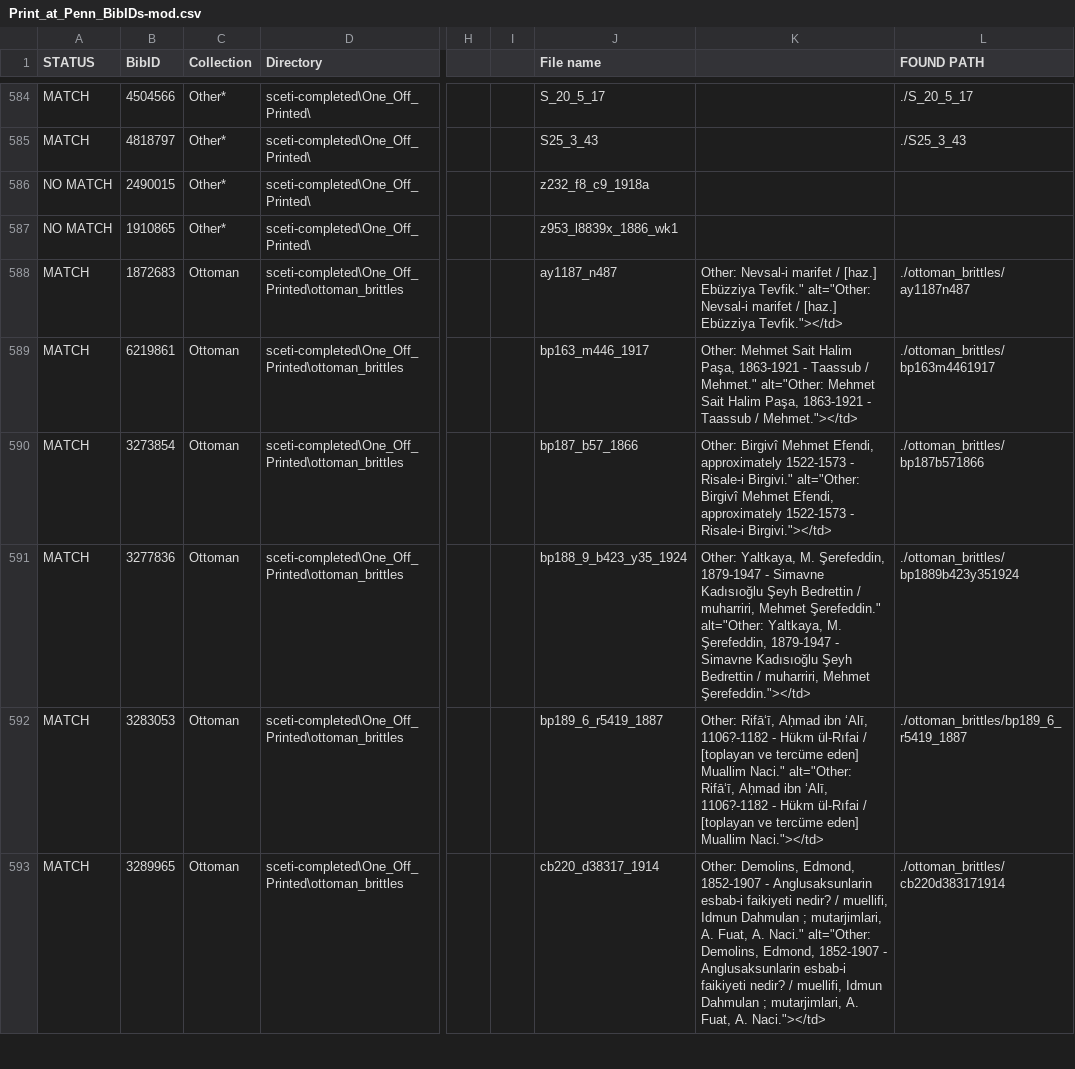
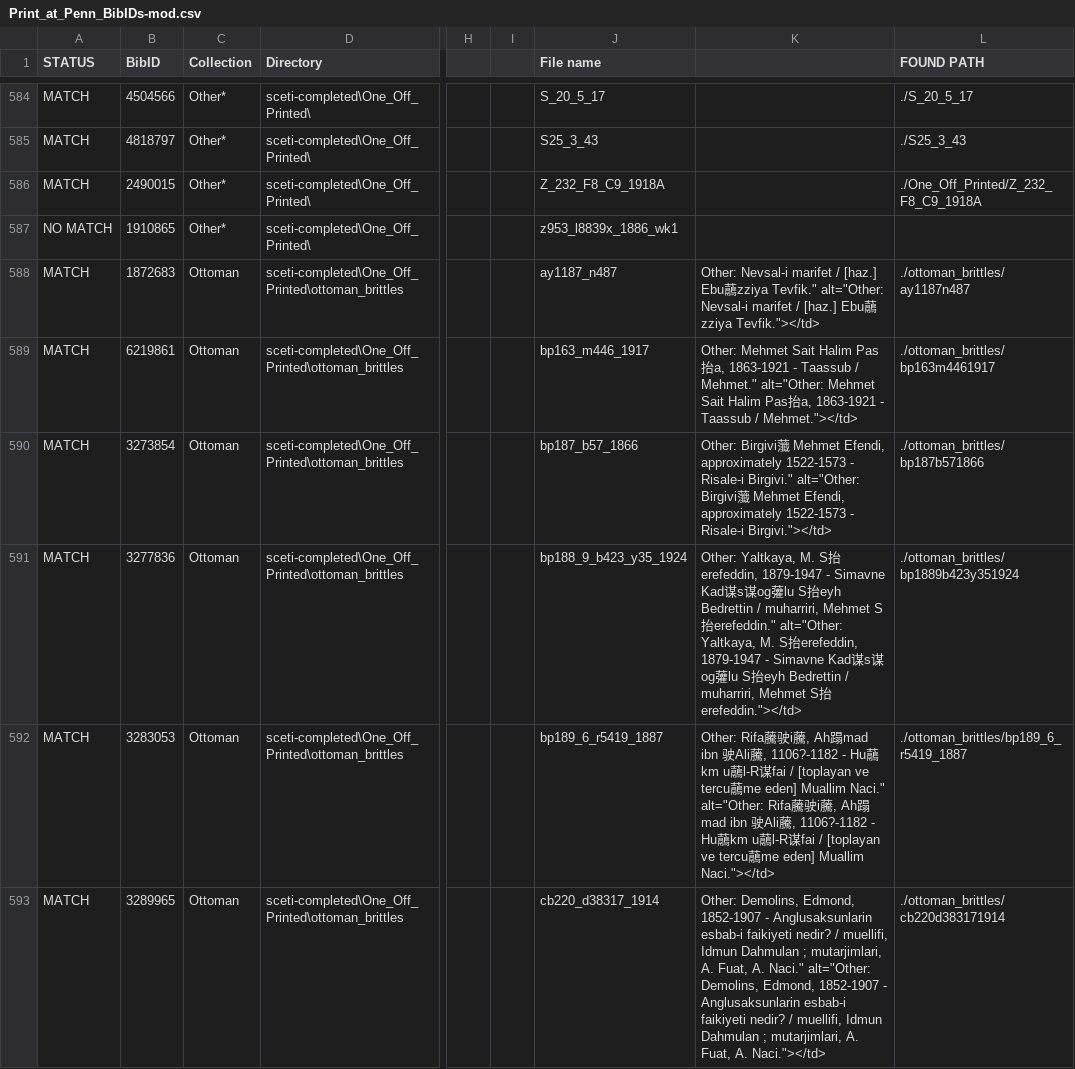
Before and after one commit to demery/col-print-at-penn, a CSV file: data/Print_at_Penn_BibIDs-mod.csv, drawn as a sheet; only a part is shown, gaps mark what is left out; the diff covers the shown part only; the diff names each change by its address in the sheet, - before the commit and + after, or states it on an @@ line.

Commit message:
Refactor; update data files.

```diff
--- a/data/Print_at_Penn_BibIDs-mod.csv
+++ b/data/Print_at_Penn_BibIDs-mod.csv
-A586 (STATUS): NO MATCH
+A586 (STATUS): MATCH
-J586 (File name): z232_f8_c9_1918a
+J586 (File name): Z_232_F8_C9_1918A
-L586 (FOUND PATH): (empty)
+L586 (FOUND PATH): ./One_Off_Printed/Z_232_F8_C9_1918A
-K588: …/ [haz.] Ebüzziya Tevfik." alt="Other: Nevsal-i marifet / [haz.] Ebüzziya Tevfik."></td>
+K588: …/ [haz.] Ebu虉zziya Tevfik." alt="Other: Nevsal-i marifet / [haz.] Ebu虉zziya Tevfik."></td>
-K589: …Sait Halim Paşa, 1863-1921 - Taassub / Mehmet." alt="Other: Mehmet Sait Halim Paşa, 1863-1921 -…
+K589: …Sait Halim Pas抬a, 1863-1921 - Taassub / Mehmet." alt="Other: Mehmet Sait Halim Pas抬a, 1863-1921 -…
-K590: Other: Birgivî Mehmet Efendi, approximately 1522-1573 - Risale-i Birgivi." alt="Other: Birgivî Mehmet Efendi,…
+K590: Other: Birgivi虃 Mehmet Efendi, approximately 1522-1573 - Risale-i Birgivi." alt="Other: Birgivi虃 Mehmet Efendi,…
-K591: …Yaltkaya, M. Şerefeddin, 1879-1947 - Simavne Kadısıoğlu Şeyh Bedrettin / muharriri, Mehmet Şerefeddin." alt="Other: Yaltkaya, M. Şerefeddin, 1879-1947 - Simavne Kadısıoğlu Şeyh Bedrettin / muharriri, Mehmet Şerefeddin."></td>
+K591: …Yaltkaya, M. S抬erefeddin, 1879-1947 - Simavne Kad谋s谋og虇lu S抬eyh Bedrettin / muharriri, Mehmet S抬erefeddin." alt="Other: Yaltkaya, M. S抬erefeddin, 1879-1947 - Simavne Kad谋s谋og虇lu S抬eyh Bedrettin / muharriri, Mehmet S抬erefeddin."></td>
-K592: Other: Rifāʻī, Aḥmad ibn ʻAlī, 1106?-1182 - Hükm ül-Rıfai / [toplayan ve tercüme eden] Muallim Naci." alt="Other: Rifāʻī, Aḥmad ibn ʻAlī, 1106?-1182 - Hükm ül-Rıfai / [toplayan ve tercüme eden] Muallim…
+K592: Other: Rifa虅驶i虅, Ah蹋mad ibn 驶Ali虅, 1106?-1182 - Hu虉km u虉l-R谋fai / [toplayan ve tercu虉me eden] Muallim Naci." alt="Other: Rifa虅驶i虅, Ah蹋mad ibn 驶Ali虅, 1106?-1182 - Hu虉km u虉l-R谋fai / [toplayan ve tercu虉me eden] Muallim…
```
Also changed, not shown: 160 edited cells elsewhere in this file, 7 other files.
